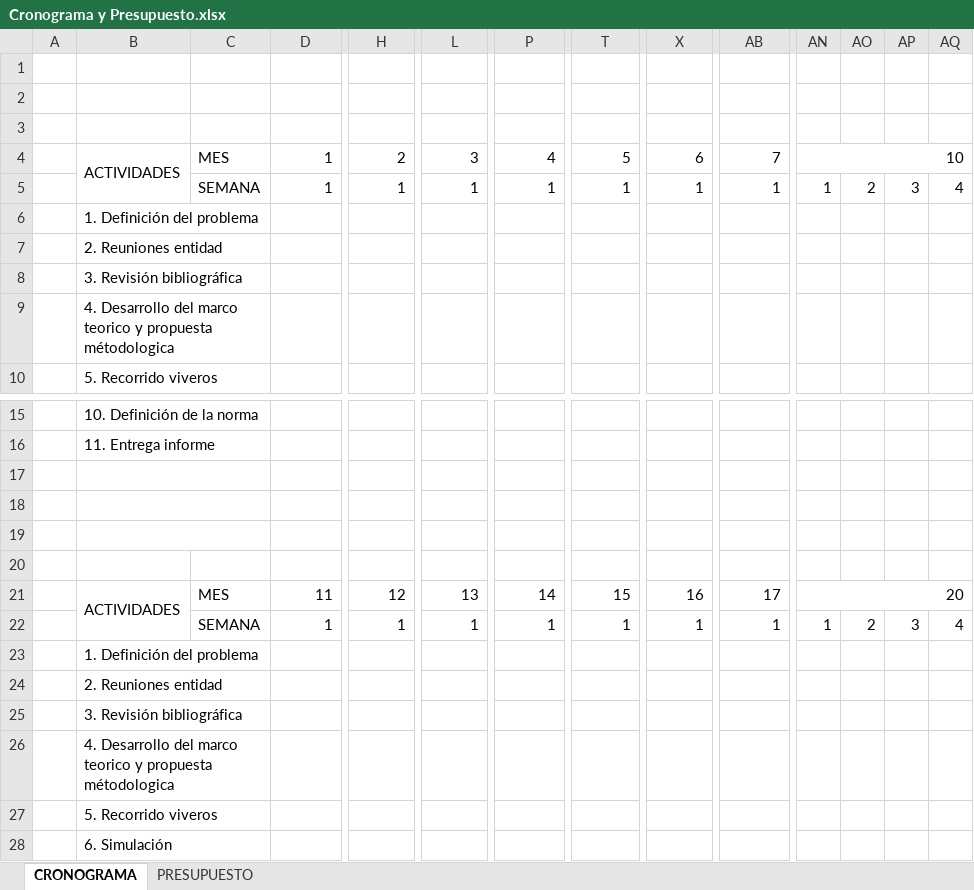
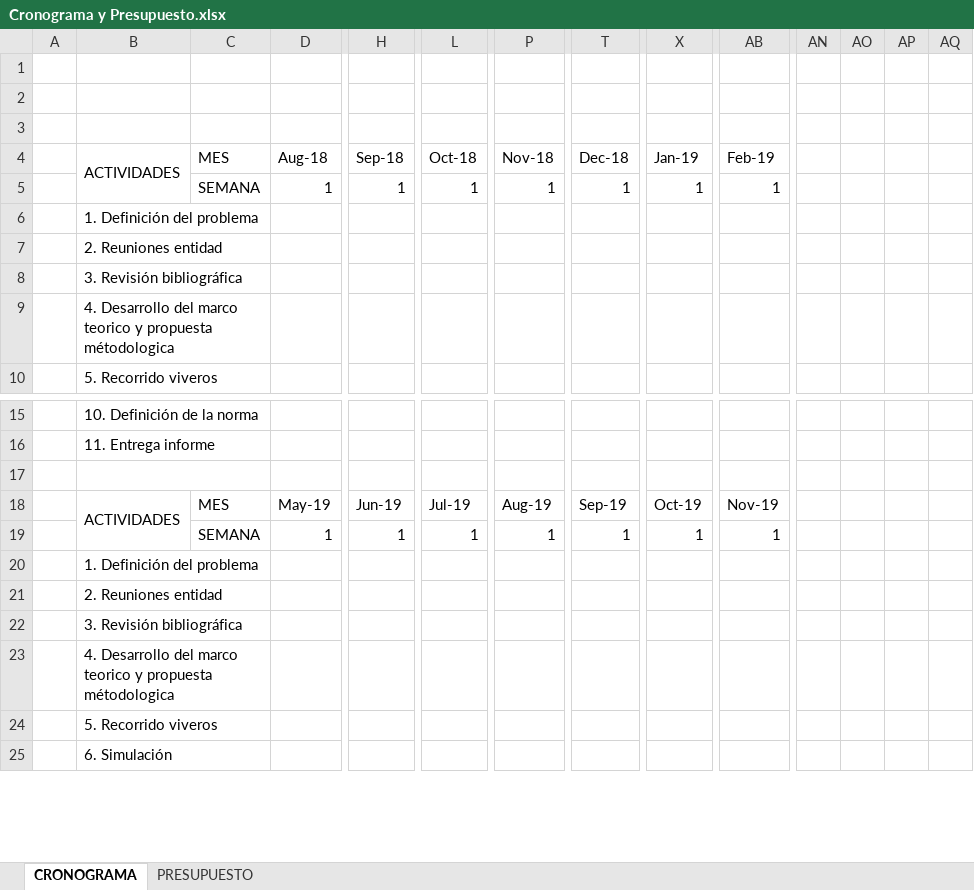
Before and after one commit to KevinChica1128/Anteproyecto, an Excel workbook: Cronograma y Presupuesto.xlsx, sheet CRONOGRAMA, drawn as a sheet; only a part is shown, gaps mark what is left out; values as stored, in another font and other column widths than the file's, no cell formats; removed rows and columns are numbered as before the commit, all else as after; rows hold the shown columns only; the diff covers the shown part only; the diff names each change by its address in the sheet, - before the commit and + after, or states it on an @@ line.

```diff
--- a/Cronograma y Presupuesto.xlsx (sheet CRONOGRAMA)
+++ b/Cronograma y Presupuesto.xlsx (sheet CRONOGRAMA)
-row 4:  | ACTIVIDADES | MES | 1 | 2 | 3 | 4 | 5 | 6 | 7 | 10
+row 4:  | ACTIVIDADES | MES | Aug-18 | Sep-18 | Oct-18 | Nov-18 | Dec-18 | Jan-19 | Feb-19
-AN5: 1
+AN5: (empty)
-AO5: 2
+AO5: (empty)
-AP5: 3
+AP5: (empty)
-AQ5: 4
+AQ5: (empty)
-row 18: (empty)
+row 18:  | ACTIVIDADES | MES | May-19 | Jun-19 | Jul-19 | Aug-19 | Sep-19 | Oct-19 | Nov-19
-B18:C18 merged
+B18:B19 merged
+D18:G18 merged
+H18:K18 merged
+L18:O18 merged
+P18:S18 merged
+T18:W18 merged
+X18:AA18 merged
+AB18:AE18 merged
-row 19: (empty)
-row 20: (empty)
-row 21:  | ACTIVIDADES | MES | 11 | 12 | 13 | 14 | 15 | 16 | 17 | 20
-AN19: 1
+AN19: (empty)
-AO19: 2
+AO19: (empty)
-AP19: 3
+AP19: (empty)
-AQ19: 4
+AQ19: (empty)
```
Also changed, not shown: merged cells elsewhere in this sheet, sheet PRESUPUESTO, cell formats, 16 other files.
